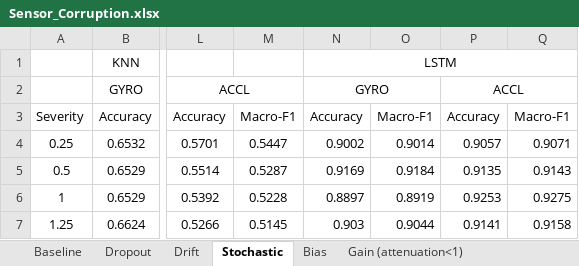
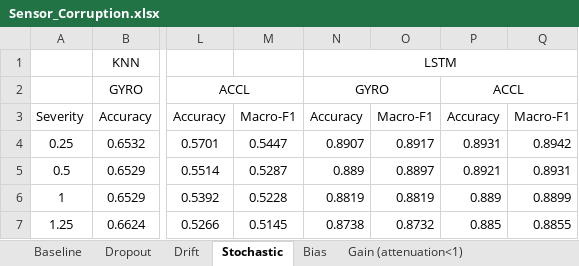
Before and after one commit to jpmedinagl/sensor-corruption, an Excel workbook: Sensor_Corruption.xlsx, sheet Stochastic, drawn as a sheet; only a part is shown, gaps mark what is left out; values as stored, in another font and other column widths than the file's, no borders; charts and pictures not drawn; the diff names each change by its address in the sheet, - before the commit and + after, or states it on an @@ line.

```diff
--- a/Sensor_Corruption.xlsx (sheet Stochastic)
+++ b/Sensor_Corruption.xlsx (sheet Stochastic)
-N4: 0.9002
+N4: 0.8907
-O4: 0.9014
+O4: 0.8917
-P4: 0.9057
+P4: 0.8931
-Q4: 0.9071
+Q4: 0.8942
-N5: 0.9169
+N5: 0.889
-O5: 0.9184
+O5: 0.8897
-P5: 0.9135
+P5: 0.8921
-Q5: 0.9143
+Q5: 0.8931
-N6: 0.8897
+N6: 0.8819
-O6: 0.8919
+O6: 0.8819
-P6: 0.9253
+P6: 0.889
-Q6: 0.9275
+Q6: 0.8899
-N7: 0.903
+N7: 0.8738
-O7: 0.9044
+O7: 0.8732
-P7: 0.9141
+P7: 0.885
-Q7: 0.9158
+Q7: 0.8855
```
Also changed, not shown: sheet Drift, sheet Bias, sheet Dropout, sheet Gain (attenuation>1), sheet Gain (attenuation<1), sheet Resolution, 1 more sheet, 21 other files.
